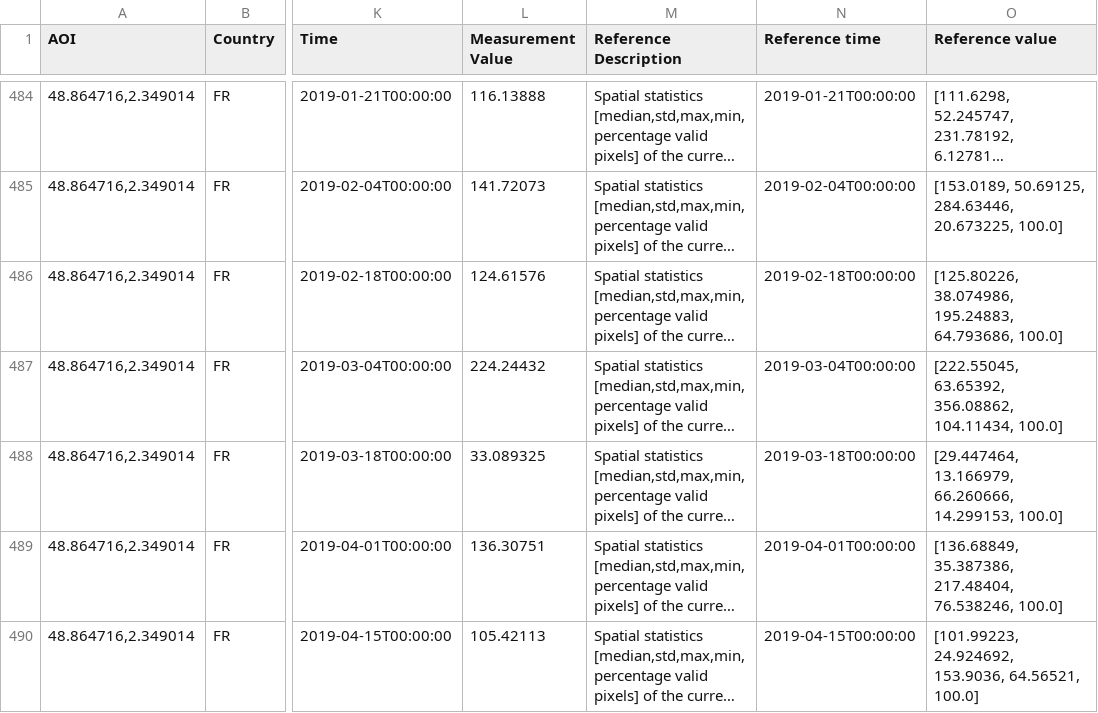
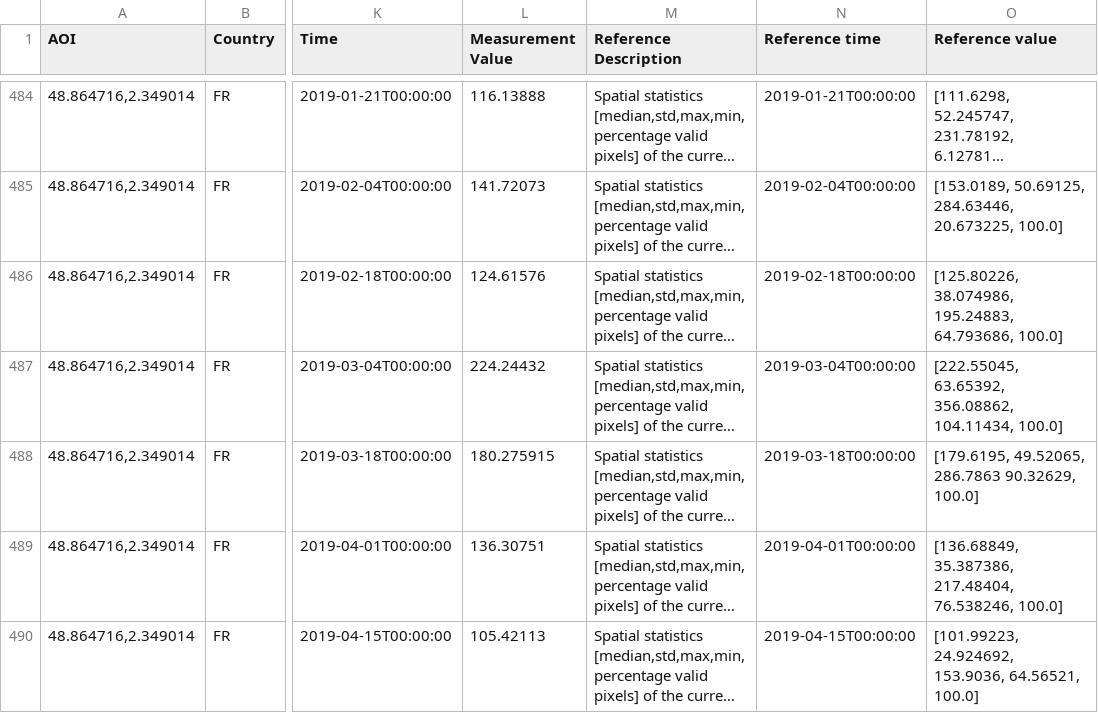
Before and after one commit to eurodatacube/eodash, a CSV file: app/public/data/trilateral/N1.csv, drawn as a sheet; only a part is shown, gaps mark what is left out; long unchanged cells end in …; the diff names each change by its address in the sheet, - before the commit and + after, or states it on an @@ line.

Commit message:
N1 data on Paris for March 2019 fixed

```diff
--- a/app/public/data/trilateral/N1.csv
+++ b/app/public/data/trilateral/N1.csv
-L488 (Measurement Value): 33.089325
+L488 (Measurement Value): 180.275915
-O488 (Reference value): [29.447464, 13.166979, 66.260666, 14.299153, 100.0]
+O488 (Reference value): [179.6195, 49.52065, 286.7863 90.32629, 100.0]
```
